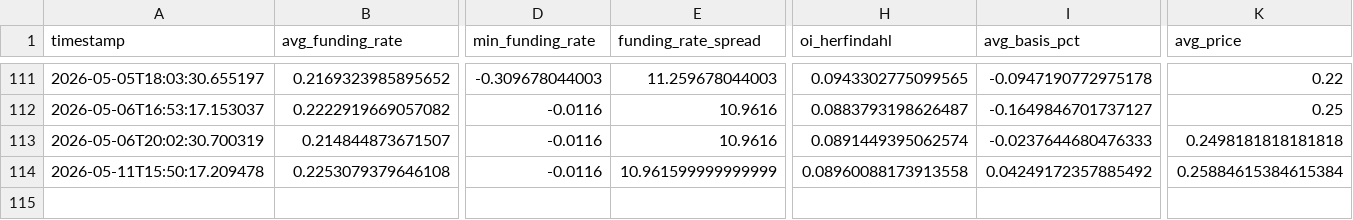
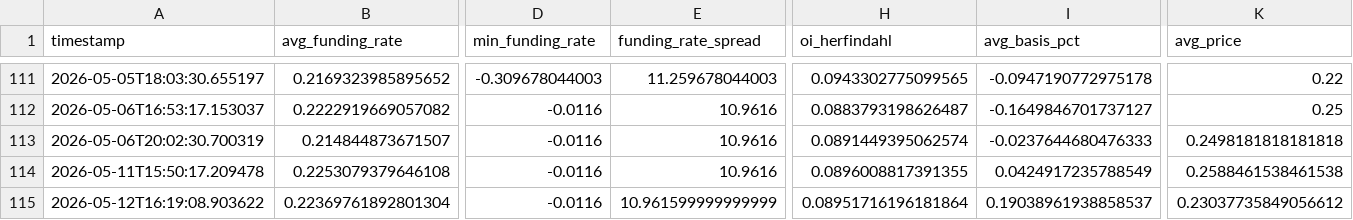
Before and after one commit to cumeadi/fartcoin-alpha, a CSV file: data/derivatives_history.csv, drawn as a sheet; only a part is shown, gaps mark what is left out; rows hold the shown columns only; the diff names each change by its address in the sheet, - before the commit and + after, or states it on an @@ line.

```diff
--- a/data/derivatives_history.csv
+++ b/data/derivatives_history.csv
-E114 (funding_rate_spread): 10.961599999999999
+E114 (funding_rate_spread): 10.9616
-H114 (oi_herfindahl): 0.08960088173913558
+H114 (oi_herfindahl): 0.0896008817391355
-I114 (avg_basis_pct): 0.04249172357885492
+I114 (avg_basis_pct): 0.0424917235788549
-K114 (avg_price): 0.25884615384615384
+K114 (avg_price): 0.2588461538461538
+row 115: 2026-05-12T16:19:08.903622 | 0.22369761892801304 | -0.0116 | 10.961599999999999 | 0.08951716196181864 | 0.19038961938858537 | 0.23037735849056612
```
Also changed, not shown: data/FARTCOIN_derivatives_snapshot.csv, data/dex_history.csv, 16 other files.
